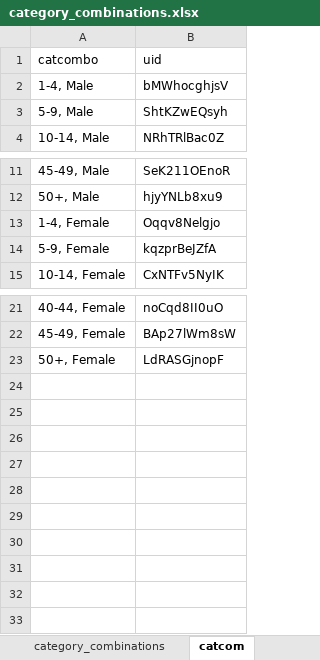
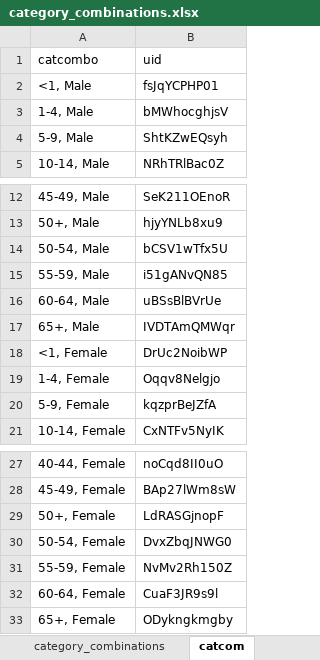
Before and after one commit to ikebobz/pythonscripts, an Excel workbook: category_combinations.xlsx, sheet catcom, drawn as a sheet; only a part is shown, gaps mark what is left out; values as stored, in another font and other column widths than the file's, no borders; the diff names each change by its address in the sheet, - before the commit and + after, or states it on an @@ line.

```diff
--- a/category_combinations.xlsx (sheet catcom)
+++ b/category_combinations.xlsx (sheet catcom)
+row 2: <1, Male | fsJqYCPHP01
+row 14: 50-54, Male | bCSV1wTfx5U
+row 15: 55-59, Male | i51gANvQN85
+row 16: 60-64, Male | uBSsBlBVrUe
+row 17: 65+, Male | IVDTAmQMWqr
+row 18: <1, Female | DrUc2NoibWP
+row 30: 50-54, Female | DvxZbqJNWG0
+row 31: 55-59, Female | NvMv2Rh150Z
+row 32: 60-64, Female | CuaF3JR9s9l
+row 33: 65+, Female | ODykngkmgby
```
Also changed, not shown: variants.xlsx, 5 other files.
